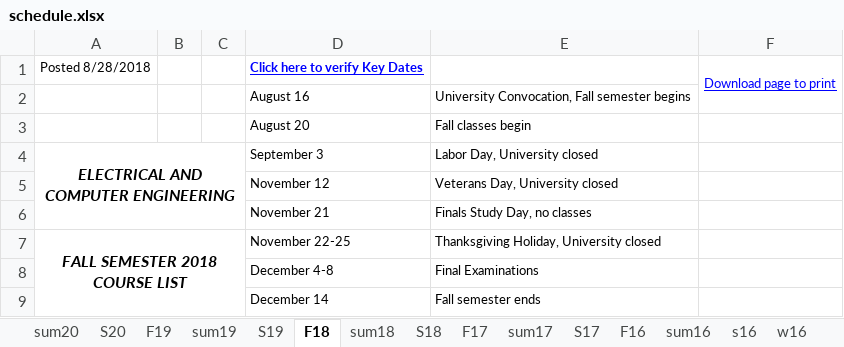
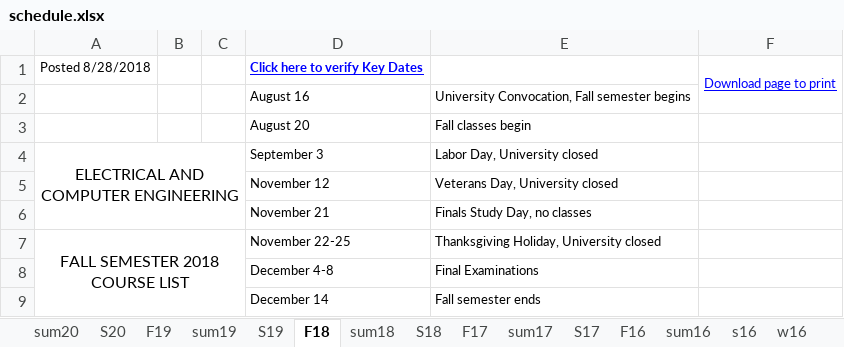
Before and after one commit to cslaee/cslaee.github.io, an Excel workbook: schedule/semester/schedule.xlsx, sheet F18, drawn as a sheet; only a part is shown; values as stored, in another font and other column widths than the file's, no borders; the diff names each change by its address in the sheet, - before the commit and + after, or states it on an @@ line.

Commit message:
Updated schedule

```diff
--- a/schedule/semester/schedule.xlsx (sheet F18)
+++ b/schedule/semester/schedule.xlsx (sheet F18)
@@ A4 bold: on → off, italic: on → off @@
@@ A7 bold: on → off, italic: on → off @@
```
Also changed, not shown: sheet S19, 5 other files.
